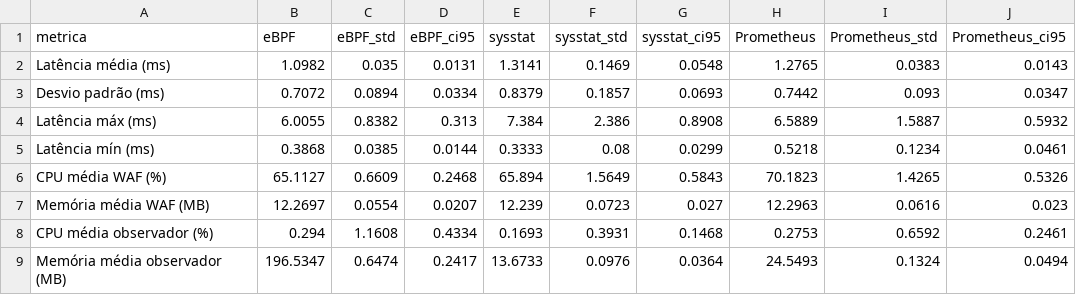
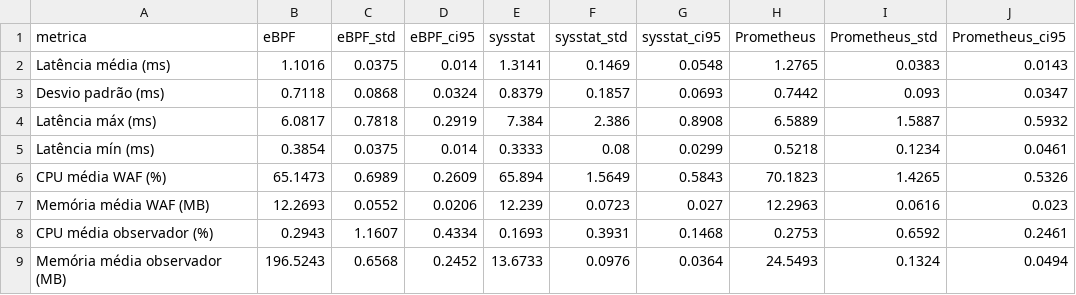
Before and after one commit to joaopedroplinta/vnf-monitoring-benchmark, a CSV file: results/comparison_1000000_30runs.csv, drawn as a sheet.

Commit message:
fix/data: corrigir run anômalo, labels e código; atualizar comparativos
- Re-executa ebpf_1000000_run9 (inspect_count=0 → 274700); regenera
  comparison_1000000_30runs e comparison_all_runs com valores corrigidos
- Regenera comparison_100k/500k_30runs com labels 'observador' (antes 'coletor')
- Remove chamadas find_row redundantes em plot_memoria_observador()
- Remove nota contraditória sobre bytes RX/TX das Observações gerais
- Atualiza tabelas N=1M no README e relatório com novos valores
- Documenta run9 como corrigido no relatório (rev 7)

```diff
--- a/results/comparison_1000000_30runs.csv
+++ b/results/comparison_1000000_30runs.csv
@@ -1,9 +1,9 @@
 metrica,eBPF,eBPF_std,eBPF_ci95,sysstat,sysstat_std,sysstat_ci95,Prometheus,Prometheus_std,Prometheus_ci95
-Latência média (ms),1.0982,0.035,0.0131,1.3141,0.1469,0.0548,1.2765,0.0383,0.0143
-Desvio padrão (ms),0.7072,0.0894,0.0334,0.8379,0.1857,0.0693,0.7442,0.093,0.0347
-Latência máx (ms),6.0055,0.8382,0.313,7.384,2.386,0.8908,6.5889,1.5887,0.5932
-Latência mín (ms),0.3868,0.0385,0.0144,0.3333,0.08,0.0299,0.5218,0.1234,0.0461
-CPU média WAF (%),65.1127,0.6609,0.2468,65.894,1.5649,0.5843,70.1823,1.4265,0.5326
-Memória média WAF (MB),12.2697,0.0554,0.0207,12.239,0.0723,0.027,12.2963,0.0616,0.023
-CPU média observador (%),0.294,1.1608,0.4334,0.1693,0.3931,0.1468,0.2753,0.6592,0.2461
-Memória média observador (MB),196.5347,0.6474,0.2417,13.6733,0.0976,0.0364,24.5493,0.1324,0.0494
+Latência média (ms),1.1016,0.0375,0.014,1.3141,0.1469,0.0548,1.2765,0.0383,0.0143
+Desvio padrão (ms),0.7118,0.0868,0.0324,0.8379,0.1857,0.0693,0.7442,0.093,0.0347
+Latência máx (ms),6.0817,0.7818,0.2919,7.384,2.386,0.8908,6.5889,1.5887,0.5932
+Latência mín (ms),0.3854,0.0375,0.014,0.3333,0.08,0.0299,0.5218,0.1234,0.0461
+CPU média WAF (%),65.1473,0.6989,0.2609,65.894,1.5649,0.5843,70.1823,1.4265,0.5326
+Memória média WAF (MB),12.2693,0.0552,0.0206,12.239,0.0723,0.027,12.2963,0.0616,0.023
+CPU média observador (%),0.2943,1.1607,0.4334,0.1693,0.3931,0.1468,0.2753,0.6592,0.2461
+Memória média observador (MB),196.5243,0.6568,0.2452,13.6733,0.0976,0.0364,24.5493,0.1324,0.0494
```
Also changed, not shown: results/comparison_100000_30runs.csv, results/comparison_500000_30runs.csv, 12 other files.
